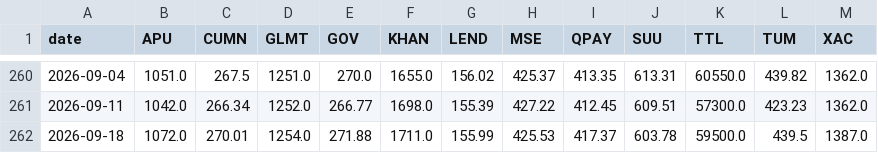
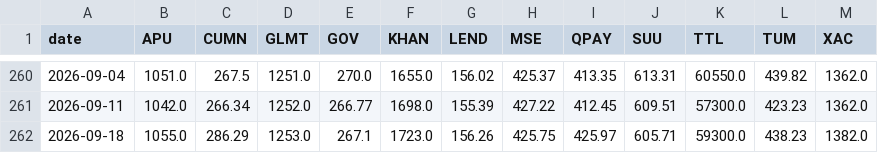
Before and after one commit to RavenBazooka/mse-tracker, a CSV file: data/weekly.csv, drawn as a sheet; only a part is shown, gaps mark what is left out.

```diff
--- a/data/weekly.csv
+++ b/data/weekly.csv
@@ -261,2 +261,2 @@
 2026-09-11,1042.0,266.34,1252.0,266.77,1698.0,155.39,427.22,412.45,609.51,57300.0,423.23,1362.0
-2026-09-18,1072.0,270.01,1254.0,271.88,1711.0,155.99,425.53,417.37,603.78,59500.0,439.5,1387.0
+2026-09-18,1055.0,286.29,1253.0,267.1,1723.0,156.26,425.75,425.97,605.71,59300.0,438.23,1382.0
```
Also changed, not shown: 3 other files.
